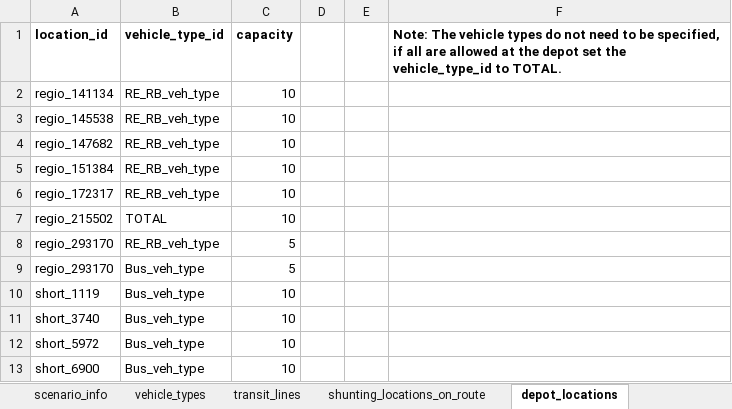
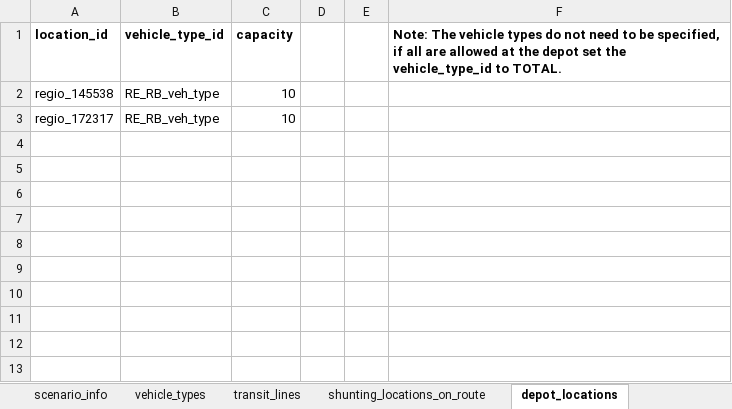
Before and after one commit to rssched/rssched-matsim-client, an Excel workbook: integration-test/input/de/kelheim/kelheim-v3.0/25pct/kelheim-v3.0-25pct.rssched_request_config_transit_line_filter.xlsx, sheet depot_locations, drawn as a sheet; values as stored, in another font and other column widths than the file's, no borders; the diff names each change by its address in the sheet, - before the commit and + after, or states it on an @@ line.

```diff
--- a/integration-test/input/de/kelheim/kelheim-v3.0/25pct/kelheim-v3.0-25pct.rssched_request_config_transit_line_filter.xlsx (sheet depot_locations)
+++ b/integration-test/input/de/kelheim/kelheim-v3.0/25pct/kelheim-v3.0-25pct.rssched_request_config_transit_line_filter.xlsx (sheet depot_locations)
-row 2: regio_141134 | RE_RB_veh_type | 10
-row 4: regio_147682 | RE_RB_veh_type | 10
-row 5: regio_151384 | RE_RB_veh_type | 10
-row 7: regio_215502 | TOTAL | 10
-row 8: regio_293170 | RE_RB_veh_type | 5
-row 9: regio_293170 | Bus_veh_type | 5
-row 10: short_1119 | Bus_veh_type | 10
-row 11: short_3740 | Bus_veh_type | 10
-row 12: short_5972 | Bus_veh_type | 10
-row 13: short_6900 | Bus_veh_type | 10
```
Also changed, not shown: sheet maintenance_slots, sheet shunting_locations_on_route, sheet vehicle_types.
